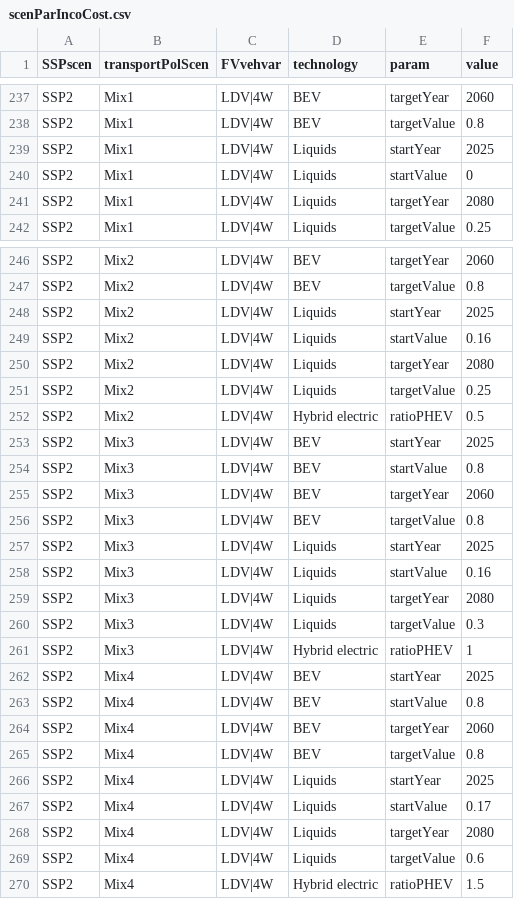
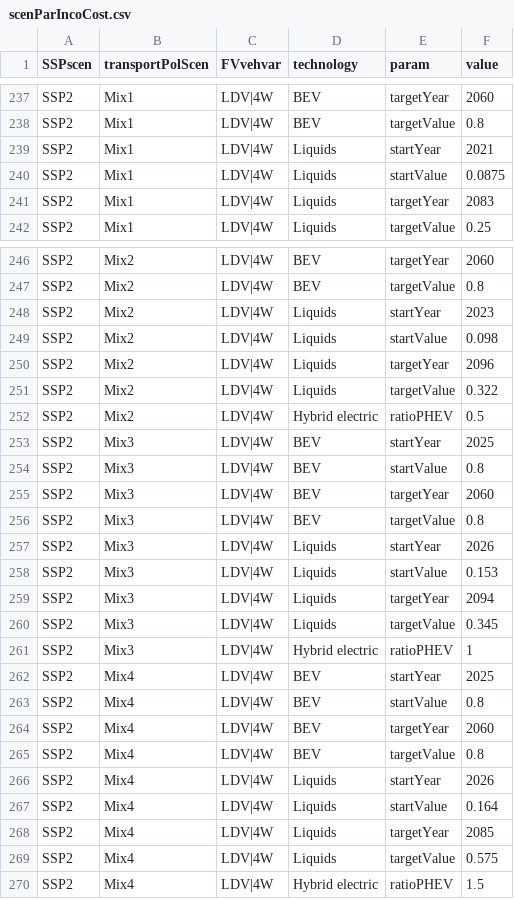
Before and after one commit to jmuessel/edgeTransport, a CSV file: inst/extdata/scenParIncoCost.csv, drawn as a sheet; only a part is shown, gaps mark what is left out.

```diff
--- a/inst/extdata/scenParIncoCost.csv
+++ b/inst/extdata/scenParIncoCost.csv
@@ -238,5 +238,5 @@ SSP2;Mix1;LDV|4W;BEV;targetYear;2060
 SSP2;Mix1;LDV|4W;BEV;targetValue;0.8
-SSP2;Mix1;LDV|4W;Liquids;startYear;2025
-SSP2;Mix1;LDV|4W;Liquids;startValue;0
-SSP2;Mix1;LDV|4W;Liquids;targetYear;2080
+SSP2;Mix1;LDV|4W;Liquids;startYear;2021
+SSP2;Mix1;LDV|4W;Liquids;startValue;0.0875
+SSP2;Mix1;LDV|4W;Liquids;targetYear;2083
 SSP2;Mix1;LDV|4W;Liquids;targetValue;0.25
@@ -247,6 +247,6 @@ SSP2;Mix2;LDV|4W;BEV;targetYear;2060
 SSP2;Mix2;LDV|4W;BEV;targetValue;0.8
-SSP2;Mix2;LDV|4W;Liquids;startYear;2025
-SSP2;Mix2;LDV|4W;Liquids;startValue;0.16
-SSP2;Mix2;LDV|4W;Liquids;targetYear;2080
-SSP2;Mix2;LDV|4W;Liquids;targetValue;0.25
+SSP2;Mix2;LDV|4W;Liquids;startYear;2023
+SSP2;Mix2;LDV|4W;Liquids;startValue;0.098
+SSP2;Mix2;LDV|4W;Liquids;targetYear;2096
+SSP2;Mix2;LDV|4W;Liquids;targetValue;0.322
 SSP2;Mix2;LDV|4W;Hybrid electric;ratioPHEV;0.5
@@ -256,6 +256,6 @@ SSP2;Mix3;LDV|4W;BEV;targetYear;2060
 SSP2;Mix3;LDV|4W;BEV;targetValue;0.8
-SSP2;Mix3;LDV|4W;Liquids;startYear;2025
-SSP2;Mix3;LDV|4W;Liquids;startValue;0.16
-SSP2;Mix3;LDV|4W;Liquids;targetYear;2080
-SSP2;Mix3;LDV|4W;Liquids;targetValue;0.3
+SSP2;Mix3;LDV|4W;Liquids;startYear;2026
+SSP2;Mix3;LDV|4W;Liquids;startValue;0.153
+SSP2;Mix3;LDV|4W;Liquids;targetYear;2094
+SSP2;Mix3;LDV|4W;Liquids;targetValue;0.345
 SSP2;Mix3;LDV|4W;Hybrid electric;ratioPHEV;1
@@ -265,6 +265,6 @@ SSP2;Mix4;LDV|4W;BEV;targetYear;2060
 SSP2;Mix4;LDV|4W;BEV;targetValue;0.8
-SSP2;Mix4;LDV|4W;Liquids;startYear;2025
-SSP2;Mix4;LDV|4W;Liquids;startValue;0.17
-SSP2;Mix4;LDV|4W;Liquids;targetYear;2080
-SSP2;Mix4;LDV|4W;Liquids;targetValue;0.6
+SSP2;Mix4;LDV|4W;Liquids;startYear;2026
+SSP2;Mix4;LDV|4W;Liquids;startValue;0.164
+SSP2;Mix4;LDV|4W;Liquids;targetYear;2085
+SSP2;Mix4;LDV|4W;Liquids;targetValue;0.575
 SSP2;Mix4;LDV|4W;Hybrid electric;ratioPHEV;1.5
```
Also changed, not shown: inst/extdata/genParIncoCostStartVal.csv, inst/extdata/scenParPrefTrends.csv, 2 other files.
